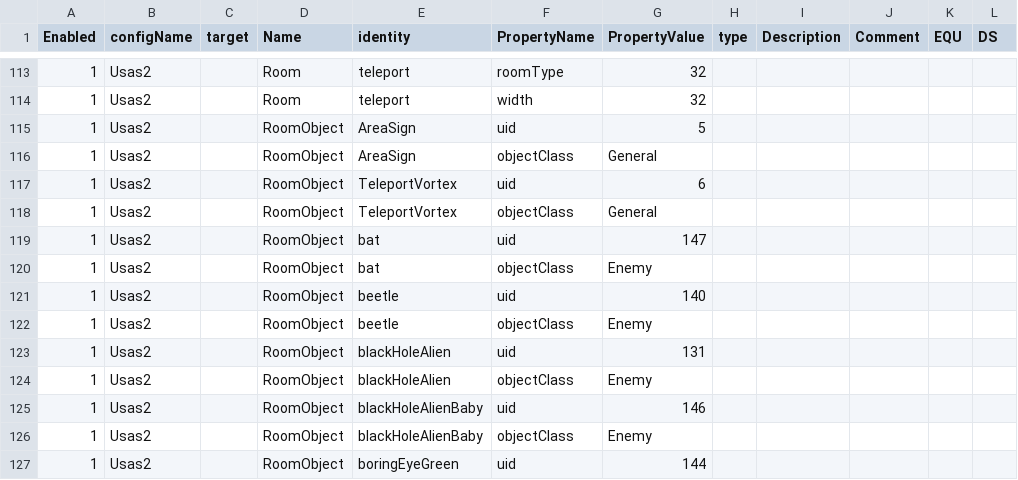
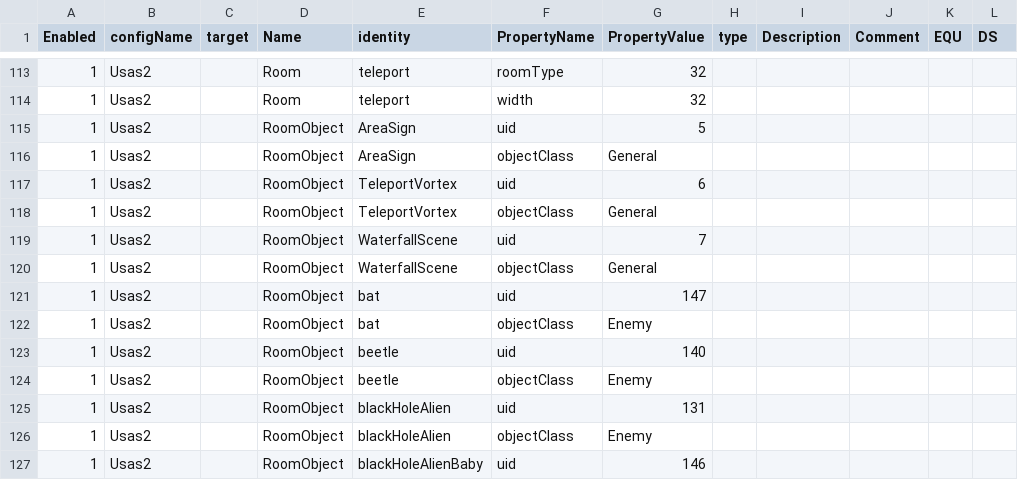
Before and after one commit to BartNorakomi/Usas2, a CSV file: usas2-properties.csv, drawn as a sheet; only a part is shown, gaps mark what is left out; the shorter side is filled out with more unchanged rows; the diff names each change by its address in the sheet, - before the commit and + after, or states it on an @@ line.

Commit message:
Added object 007-WaterfallScene

```diff
--- a/usas2-properties.csv
+++ b/usas2-properties.csv
+row 119: 1 | Usas2 |  | RoomObject | WaterfallScene | uid | 7
+row 120: 1 | Usas2 |  | RoomObject | WaterfallScene | objectClass | General
```
